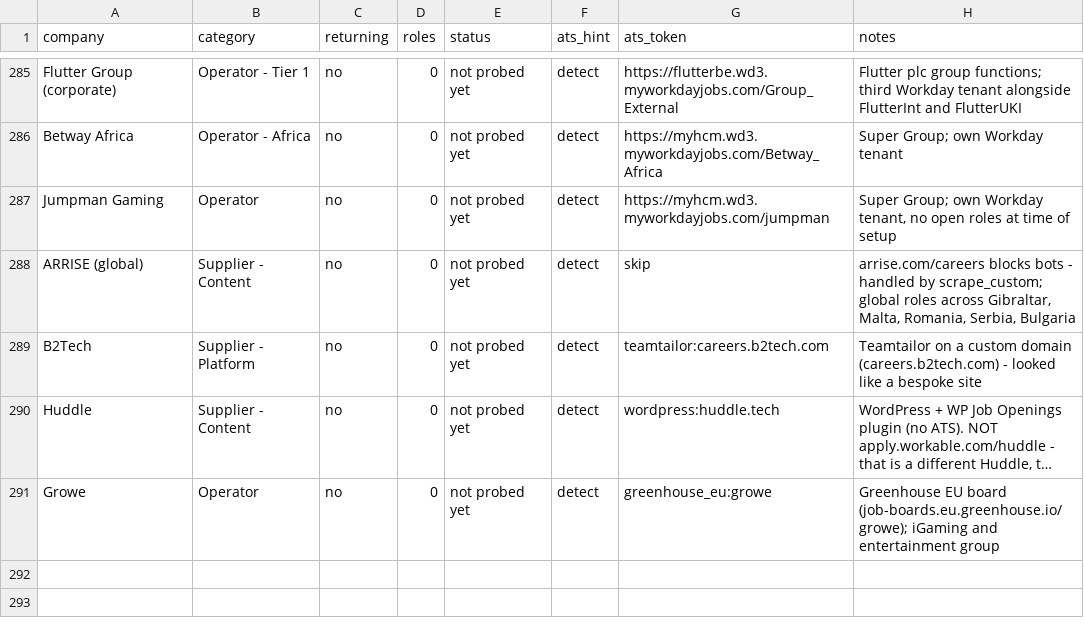
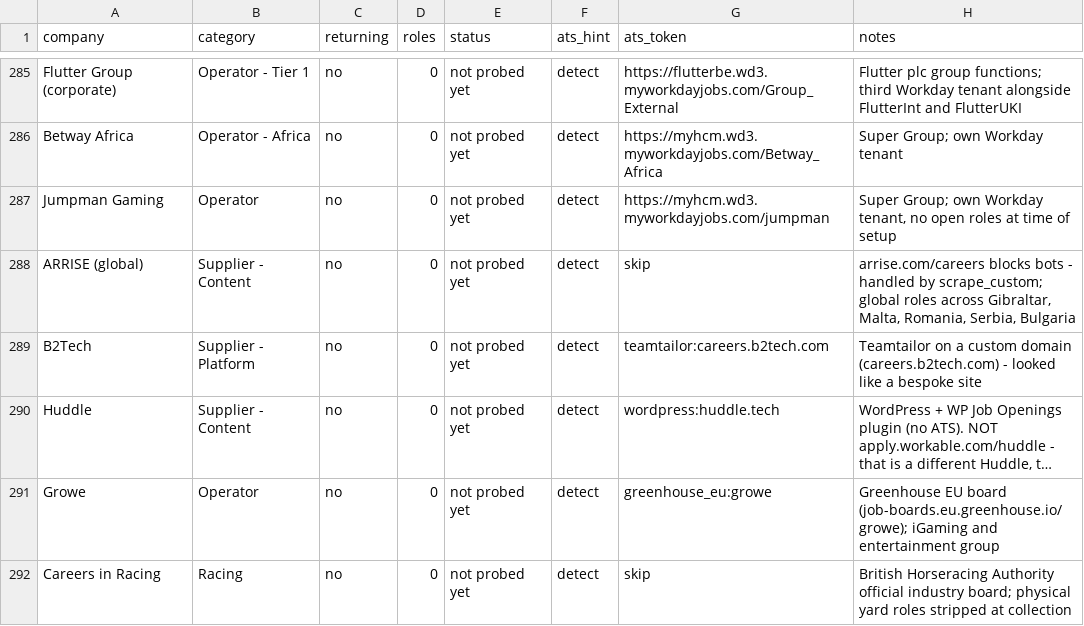
Before and after one commit to cram-co/role-radar, a CSV file: companies.csv, drawn as a sheet; only a part is shown, gaps mark what is left out; long unchanged cells end in …; the diff names each change by its address in the sheet, - before the commit and + after, or states it on an @@ line.

```diff
--- a/companies.csv
+++ b/companies.csv
+row 292: Careers in Racing | Racing | no | 0 | not probed yet | detect | skip | British Horseracing Authority official industry board; physical yard roles stripped at collection
```
Also changed, not shown: 1 other file.
